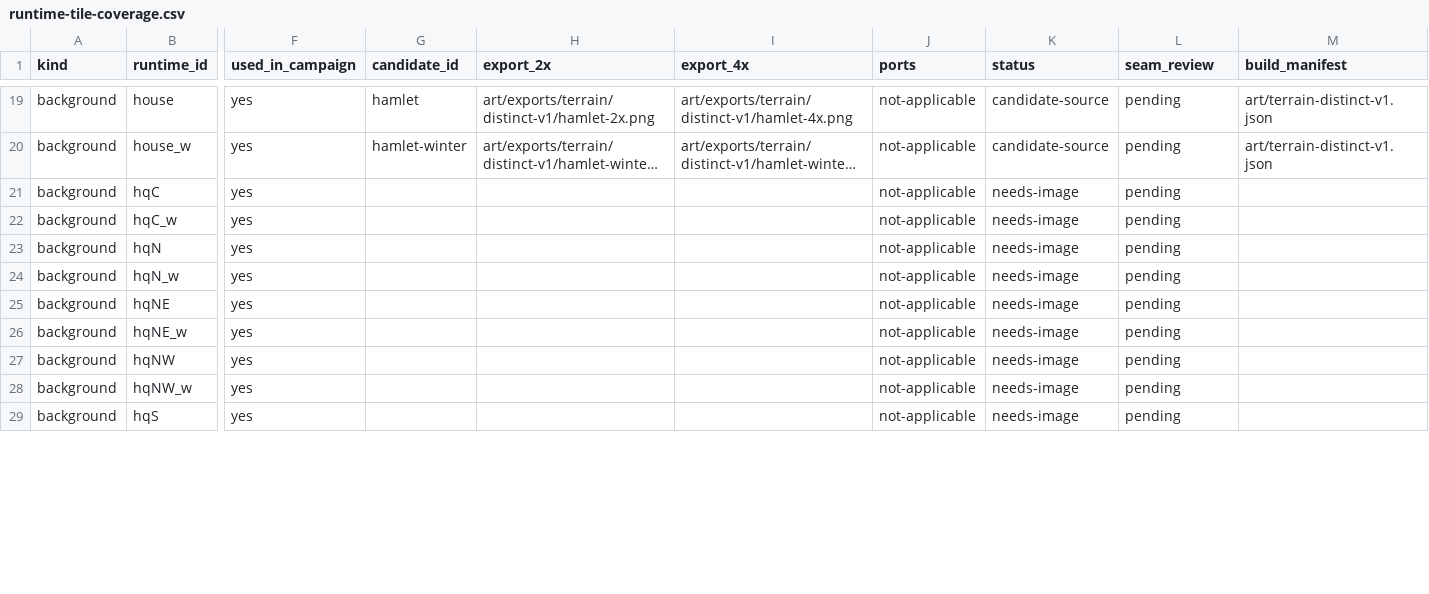
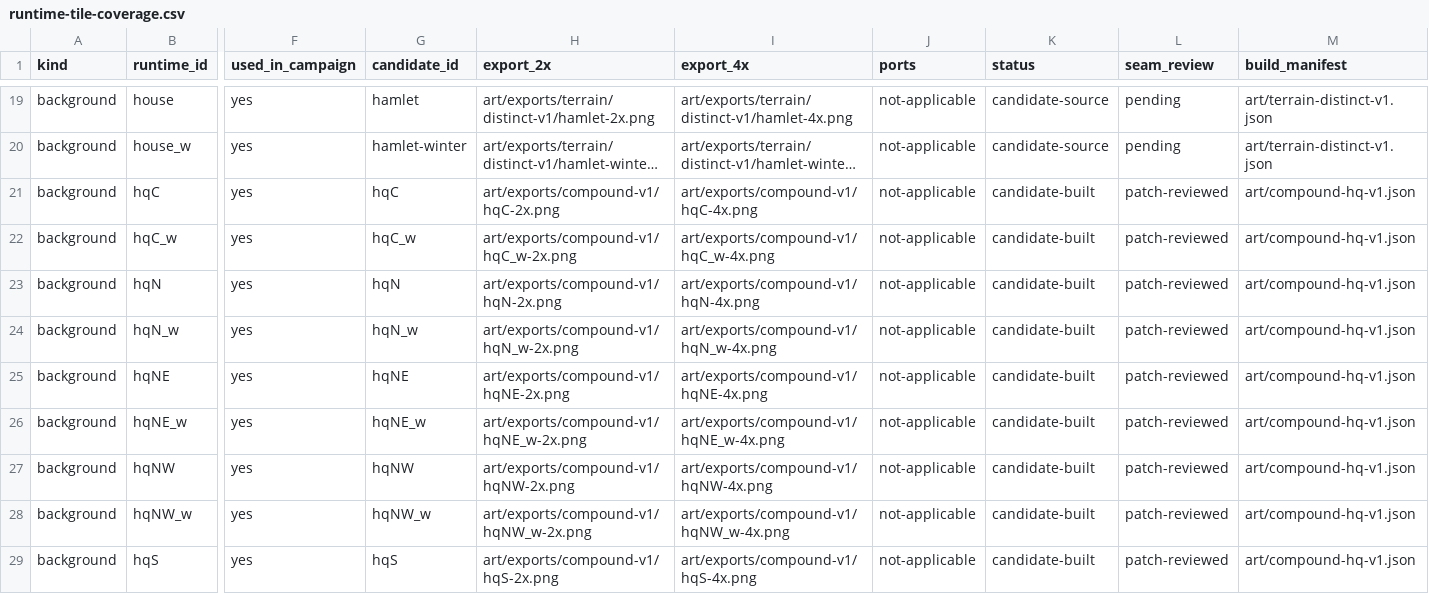
Before and after one commit to CWBudde/Historyline-1914-1918-remake, a CSV file: docs/art/runtime-tile-coverage.csv, drawn as a sheet; only a part is shown, gaps mark what is left out; long unchanged cells end in …; the diff covers the shown part only; the diff names each change by its address in the sheet, - before the commit and + after, or states it on an @@ line.

```diff
--- a/docs/art/runtime-tile-coverage.csv
+++ b/docs/art/runtime-tile-coverage.csv
-G21 (candidate_id): (empty)
+G21 (candidate_id): hqC
-H21 (export_2x): (empty)
+H21 (export_2x): art/exports/compound-v1/hqC-2x.png
-I21 (export_4x): (empty)
+I21 (export_4x): art/exports/compound-v1/hqC-4x.png
-K21:K29 (status): needs-image
+K21:K29 (status): candidate-built
-L21:L29 (seam_review): pending
+L21:L29 (seam_review): patch-reviewed
-M21:M29 (build_manifest): (empty)
+M21:M29 (build_manifest): art/compound-hq-v1.json
-G22 (candidate_id): (empty)
+G22 (candidate_id): hqC_w
-H22 (export_2x): (empty)
+H22 (export_2x): art/exports/compound-v1/hqC_w-2x.png
-I22 (export_4x): (empty)
+I22 (export_4x): art/exports/compound-v1/hqC_w-4x.png
-G23 (candidate_id): (empty)
+G23 (candidate_id): hqN
-H23 (export_2x): (empty)
+H23 (export_2x): art/exports/compound-v1/hqN-2x.png
-I23 (export_4x): (empty)
+I23 (export_4x): art/exports/compound-v1/hqN-4x.png
-G24 (candidate_id): (empty)
+G24 (candidate_id): hqN_w
-H24 (export_2x): (empty)
+H24 (export_2x): art/exports/compound-v1/hqN_w-2x.png
-I24 (export_4x): (empty)
+I24 (export_4x): art/exports/compound-v1/hqN_w-4x.png
-G25 (candidate_id): (empty)
+G25 (candidate_id): hqNE
-H25 (export_2x): (empty)
+H25 (export_2x): art/exports/compound-v1/hqNE-2x.png
-I25 (export_4x): (empty)
+I25 (export_4x): art/exports/compound-v1/hqNE-4x.png
-G26 (candidate_id): (empty)
+G26 (candidate_id): hqNE_w
-H26 (export_2x): (empty)
+H26 (export_2x): art/exports/compound-v1/hqNE_w-2x.png
-I26 (export_4x): (empty)
+I26 (export_4x): art/exports/compound-v1/hqNE_w-4x.png
-G27 (candidate_id): (empty)
+G27 (candidate_id): hqNW
-H27 (export_2x): (empty)
+H27 (export_2x): art/exports/compound-v1/hqNW-2x.png
-I27 (export_4x): (empty)
+I27 (export_4x): art/exports/compound-v1/hqNW-4x.png
-G28 (candidate_id): (empty)
+G28 (candidate_id): hqNW_w
-H28 (export_2x): (empty)
+H28 (export_2x): art/exports/compound-v1/hqNW_w-2x.png
-I28 (export_4x): (empty)
+I28 (export_4x): art/exports/compound-v1/hqNW_w-4x.png
-G29 (candidate_id): (empty)
+G29 (candidate_id): hqS
-H29 (export_2x): (empty)
+H29 (export_2x): art/exports/compound-v1/hqS-2x.png
-I29 (export_4x): (empty)
+I29 (export_4x): art/exports/compound-v1/hqS-4x.png
```
Also changed, not shown: 30 edited cells elsewhere in this file, 56 other files.
